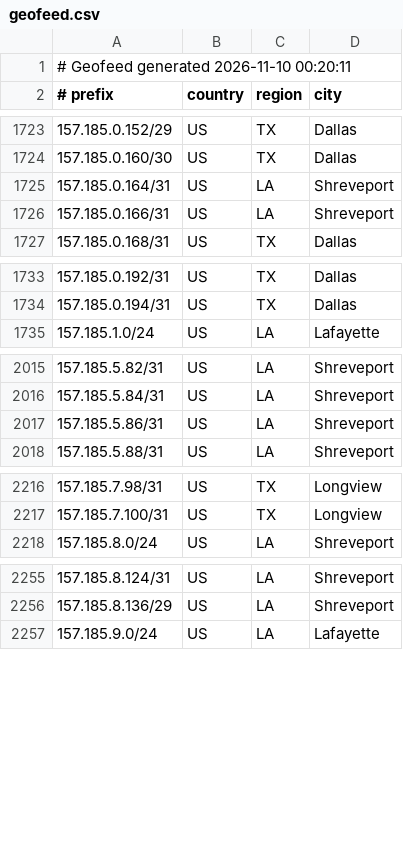
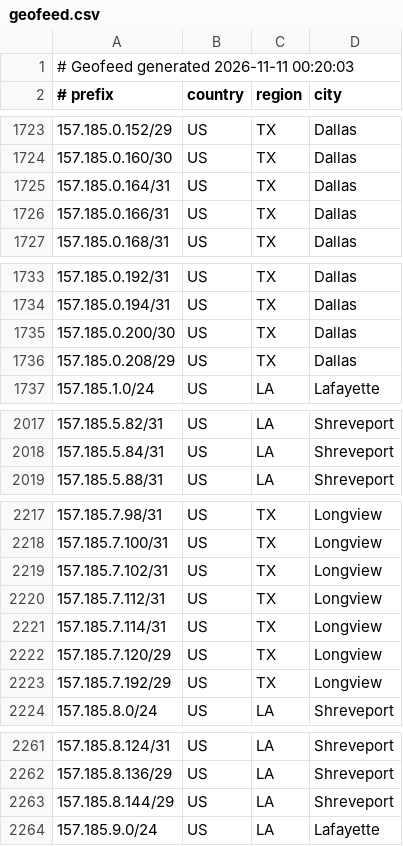
Before and after one commit to conterranae/geofeed, a CSV file: geofeed.csv, drawn as a sheet; only a part is shown, gaps mark what is left out; the diff covers the shown part only.

Commit message:
Update geofeed - 2026-11-11 00:20:33

```diff
--- a/geofeed.csv
+++ b/geofeed.csv
@@ -1,2 +1,2 @@
-# Geofeed generated 2026-11-10 00:20:11
+# Geofeed generated 2026-11-11 00:20:03
 # prefix,country,region,city
@@ -1724,4 +1724,4 @@
 157.185.0.160/30,US,TX,Dallas
-157.185.0.164/31,US,LA,Shreveport
-157.185.0.166/31,US,LA,Shreveport
+157.185.0.164/31,US,TX,Dallas
+157.185.0.166/31,US,TX,Dallas
 157.185.0.168/31,US,TX,Dallas
@@ -1734,2 +1734,4 @@
 157.185.0.194/31,US,TX,Dallas
+157.185.0.200/30,US,TX,Dallas
+157.185.0.208/29,US,TX,Dallas
 157.185.1.0/24,US,LA,Lafayette
@@ -2016,3 +2018,2 @@
 157.185.5.84/31,US,LA,Shreveport
-157.185.5.86/31,US,LA,Shreveport
 157.185.5.88/31,US,LA,Shreveport
@@ -2217,2 +2218,7 @@
 157.185.7.100/31,US,TX,Longview
+157.185.7.102/31,US,TX,Longview
+157.185.7.112/31,US,TX,Longview
+157.185.7.114/31,US,TX,Longview
+157.185.7.120/29,US,TX,Longview
+157.185.7.192/29,US,TX,Longview
 157.185.8.0/24,US,LA,Shreveport
@@ -2256,2 +2262,3 @@
 157.185.8.136/29,US,LA,Shreveport
+157.185.8.144/29,US,LA,Shreveport
 157.185.9.0/24,US,LA,Lafayette
```
Also changed, not shown: 3 added rows, 3 removed rows and 1 edited cell elsewhere in this file.
